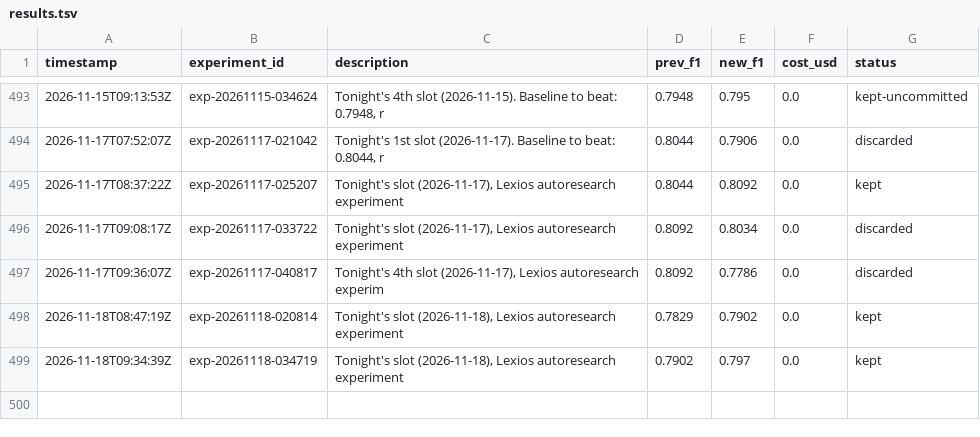
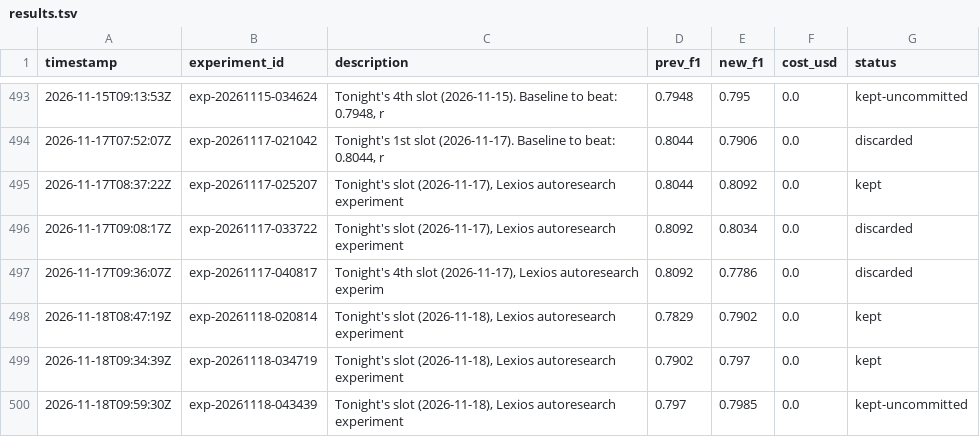
Before and after one commit to amruth9459/nanoclaw, a TSV file: groups/main/lexios-autoresearch/results.tsv, drawn as a sheet; only a part is shown, gaps mark what is left out; the diff names each change by its address in the sheet, - before the commit and + after, or states it on an @@ line.

```diff
--- a/groups/main/lexios-autoresearch/results.tsv
+++ b/groups/main/lexios-autoresearch/results.tsv
+row 500: 2026-11-18T09:59:30Z | exp-20261118-043439 | Tonight's slot (2026-11-18), Lexios autoresearch experiment | 0.797 | 0.7985 | 0.0 | kept-uncommitted
```
Also changed, not shown: 1 other file.
